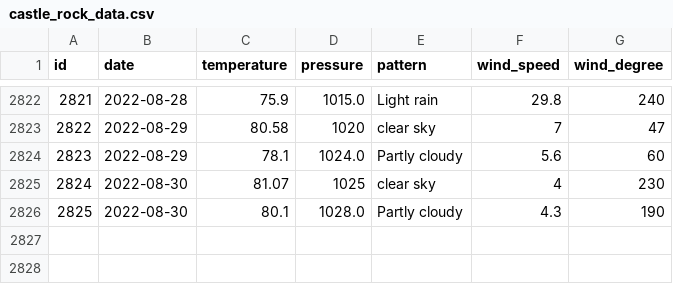
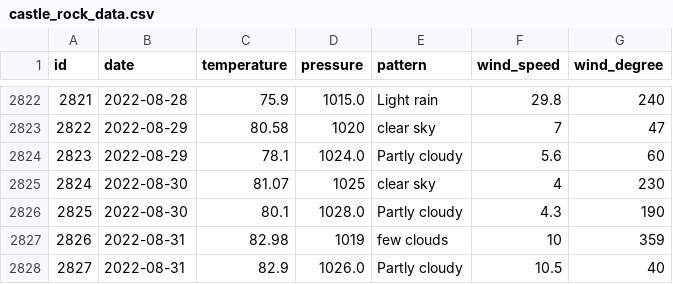
Before and after one commit to tvang1/AI-Weather-Predictor, a CSV file: WeatherAPIs/API Outputs/castle_rock_data.csv, drawn as a sheet; only a part is shown, gaps mark what is left out.

Commit message:
Entry 8-31-2022

```diff
--- a/WeatherAPIs/API Outputs/castle_rock_data.csv
+++ b/WeatherAPIs/API Outputs/castle_rock_data.csv
@@ -2826 +2826,3 @@ id,date,temperature,pressure,pattern,wind_speed,wind_degree
 2825,2022-08-30,80.1,1028.0,Partly cloudy,4.3,190
+2826,2022-08-31,82.98,1019,few clouds,10,359
+2827,2022-08-31,82.9,1026.0,Partly cloudy,10.5,40
```
Also changed, not shown: WeatherAPIs/API Outputs/boulder_data.csv, WeatherAPIs/API Outputs/denver_data.csv.
